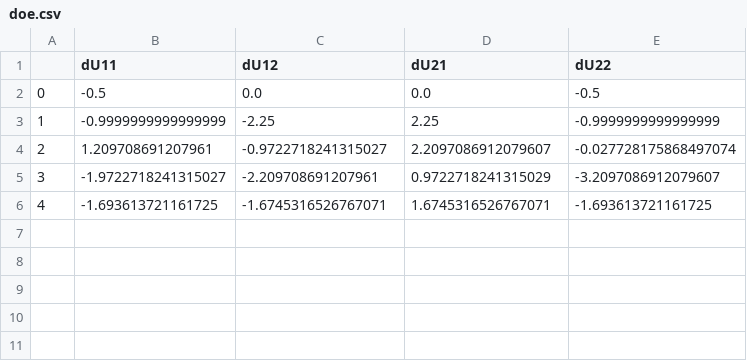
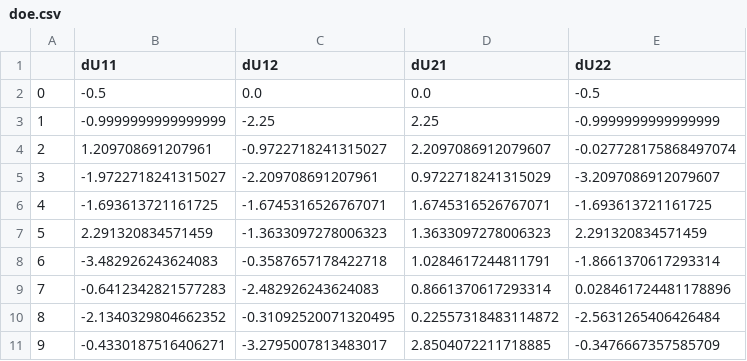
Before and after one commit to bessagroup/rvesimulator, a CSV file: simulations/debug_hyperelastic_simulations/doe.csv, drawn as a sheet.

```diff
--- a/simulations/debug_hyperelastic_simulations/doe.csv
+++ b/simulations/debug_hyperelastic_simulations/doe.csv
@@ -6 +6,6 @@
 4,-1.693613721161725,-1.6745316526767071,1.6745316526767071,-1.693613721161725
+5,2.291320834571459,-1.3633097278006323,1.3633097278006323,2.291320834571459
+6,-3.482926243624083,-0.3587657178422718,1.0284617244811791,-1.8661370617293314
+7,-0.6412342821577283,-2.482926243624083,0.8661370617293314,0.028461724481178896
+8,-2.1340329804662352,-0.31092520071320495,0.22557318483114872,-2.5631265406426484
+9,-0.4330187516406271,-3.2795007813483017,2.8504072211718885,-0.3476667357585709
```
Also changed, not shown: 1 other file.
